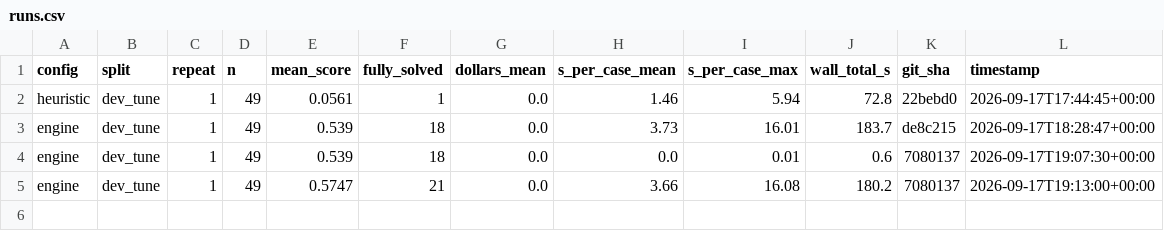
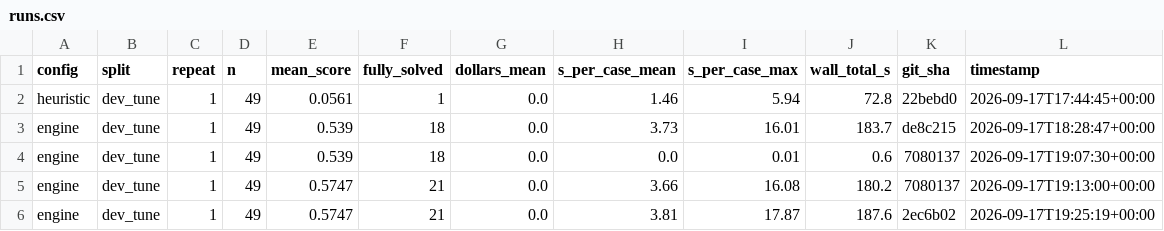
Before and after one commit to alaramartin/mantisgridhacks, a CSV file: eval/results/runs.csv, drawn as a sheet.

```diff
--- a/eval/results/runs.csv
+++ b/eval/results/runs.csv
@@ -5 +5,2 @@ engine,dev_tune,1,49,0.539,18,0.0,0.0,0.01,0.6,7080137,2026-09-17T19:07:30+00:00
 engine,dev_tune,1,49,0.5747,21,0.0,3.66,16.08,180.2,7080137,2026-09-17T19:13:00+00:00
+engine,dev_tune,1,49,0.5747,21,0.0,3.81,17.87,187.6,2ec6b02,2026-09-17T19:25:19+00:00
```
Also changed, not shown: eval/results/per_case.csv, 2 other files.
